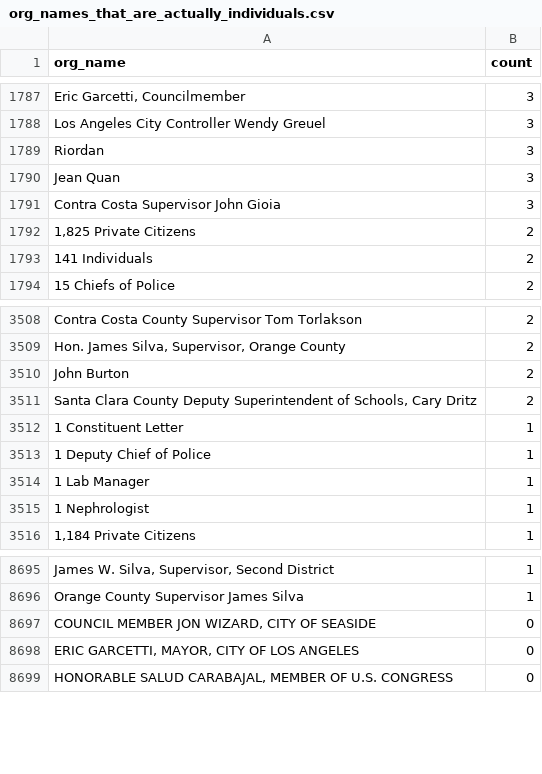
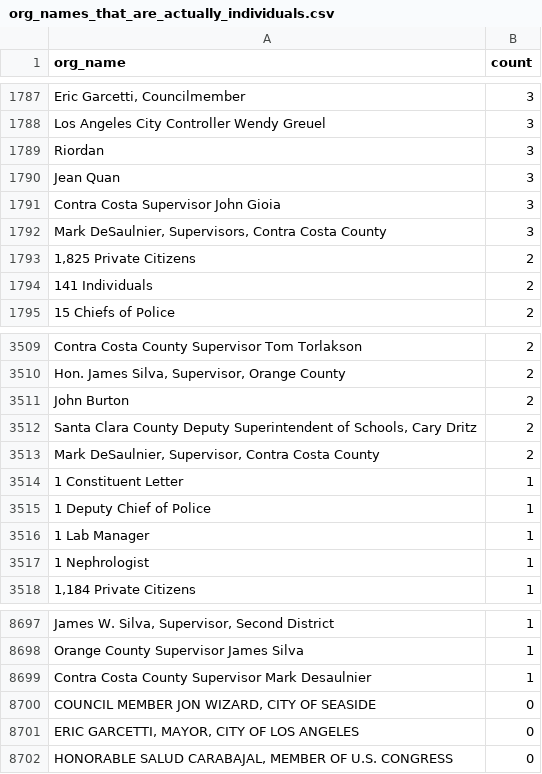
Before and after one commit to Nall-Group/california-groups-disambiguation, a CSV file: org_name_subsets_for_cleaning/org_names_that_are_actually_individuals.csv, drawn as a sheet; only a part is shown, gaps mark what is left out; the diff names each change by its address in the sheet, - before the commit and + after, or states it on an @@ line.

```diff
--- a/org_name_subsets_for_cleaning/org_names_that_are_actually_individuals.csv
+++ b/org_name_subsets_for_cleaning/org_names_that_are_actually_individuals.csv
+row 1792: Mark DeSaulnier, Supervisors, Contra Costa County | 3
+row 3513: Mark DeSaulnier, Supervisor, Contra Costa County | 2
+row 8699: Contra Costa County Supervisor Mark Desaulnier | 1
```
Also changed, not shown: 3 other files.
